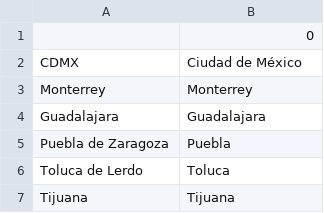
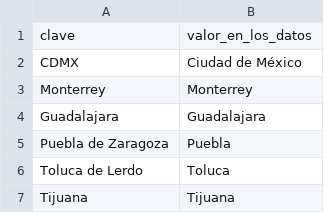
Before and after one commit to thenowrrock/Maestria_Computo_Estadistico_CIMAT, a CSV file: dic_centros_turisticos.csv, drawn as a sheet; only a part is shown.

Commit message:
Update dic_centros_turisticos.csv

```diff
--- a/dic_centros_turisticos.csv
+++ b/dic_centros_turisticos.csv
@@ -1,2 +1,2 @@
-,0
+clave,valor_en_los_datos
 CDMX,Ciudad de México
```
